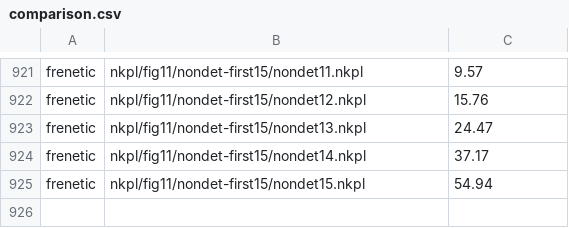
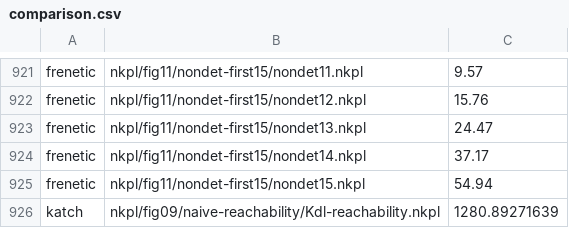
Before and after one commit to cornell-netlab/KATch, a CSV file: results/comparison.csv, drawn as a sheet; only a part is shown, gaps mark what is left out; the diff names each change by its address in the sheet, - before the commit and + after, or states it on an @@ line.

Commit message:
Kdl-naive pronto results

```diff
--- a/results/comparison.csv
+++ b/results/comparison.csv
+row 926: katch | nkpl/fig09/naive-reachability/Kdl-reachability.nkpl | 1280.89271639
```
Also changed, not shown: 1 other file.
